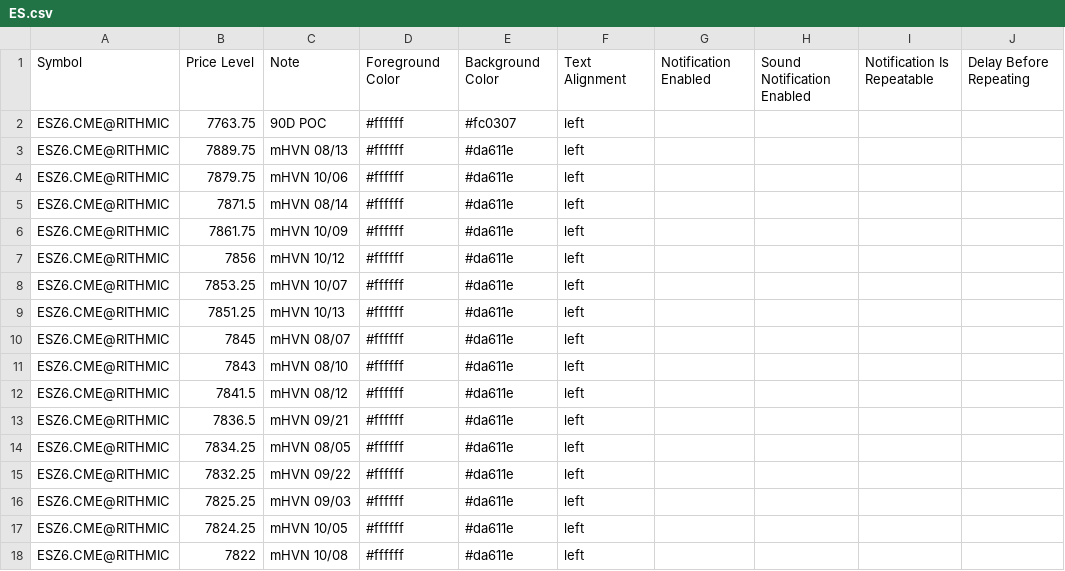
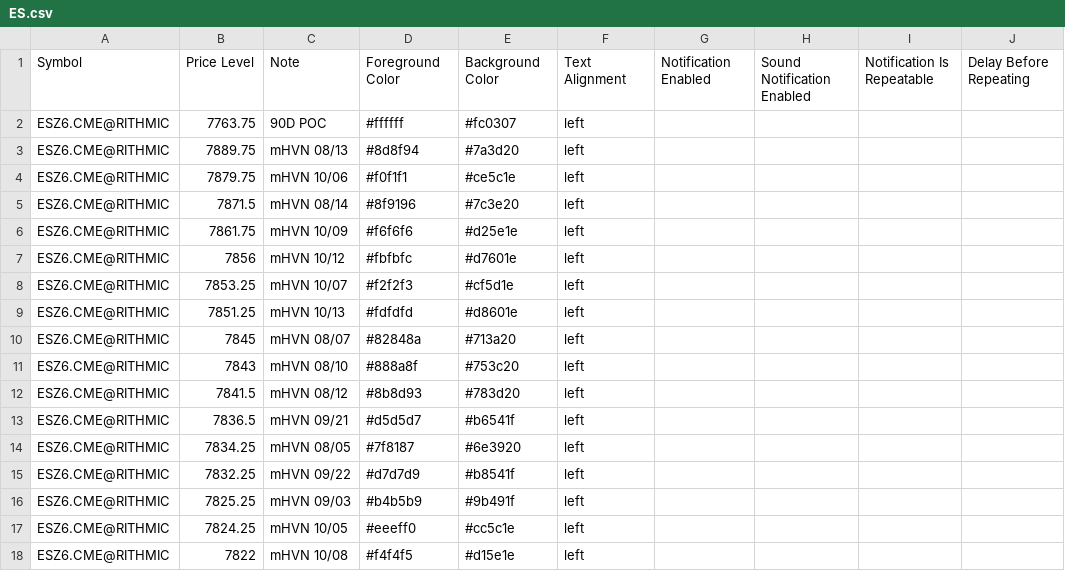
Before and after one commit to Thinkwithbookmap/Cloud-notes, a CSV file: ES.csv, drawn as a sheet; only a part is shown; the diff covers the shown part only; the diff names each change by its address in the sheet, - before the commit and + after, or states it on an @@ line.

```diff
--- a/ES.csv
+++ b/ES.csv
-D3: #ffffff
+D3: #8d8f94
-E3: #da611e
+E3: #7a3d20
-D4: #ffffff
+D4: #f0f1f1
-E4: #da611e
+E4: #ce5c1e
-D5: #ffffff
+D5: #8f9196
-E5: #da611e
+E5: #7c3e20
-D6: #ffffff
+D6: #f6f6f6
-E6: #da611e
+E6: #d25e1e
-D7: #ffffff
+D7: #fbfbfc
-E7: #da611e
+E7: #d7601e
-D8: #ffffff
+D8: #f2f2f3
-E8: #da611e
+E8: #cf5d1e
-D9: #ffffff
+D9: #fdfdfd
-E9: #da611e
+E9: #d8601e
-D10: #ffffff
+D10: #82848a
-E10: #da611e
+E10: #713a20
-D11: #ffffff
+D11: #888a8f
-E11: #da611e
+E11: #753c20
-D12: #ffffff
+D12: #8b8d93
-E12: #da611e
+E12: #783d20
-D13: #ffffff
+D13: #d5d5d7
-E13: #da611e
+E13: #b6541f
-D14: #ffffff
+D14: #7f8187
-E14: #da611e
+E14: #6e3920
-D15: #ffffff
+D15: #d7d7d9
-E15: #da611e
+E15: #b8541f
-D16: #ffffff
+D16: #b4b5b9
-E16: #da611e
+E16: #9b491f
-D17: #ffffff
+D17: #eeeff0
-E17: #da611e
+E17: #cc5c1e
-D18: #ffffff
+D18: #f4f4f5
-E18: #da611e
+E18: #d15e1e
```
Also changed, not shown: 84 edited cells elsewhere in this file, ESno.csv, NQ.csv, 2 other files.
